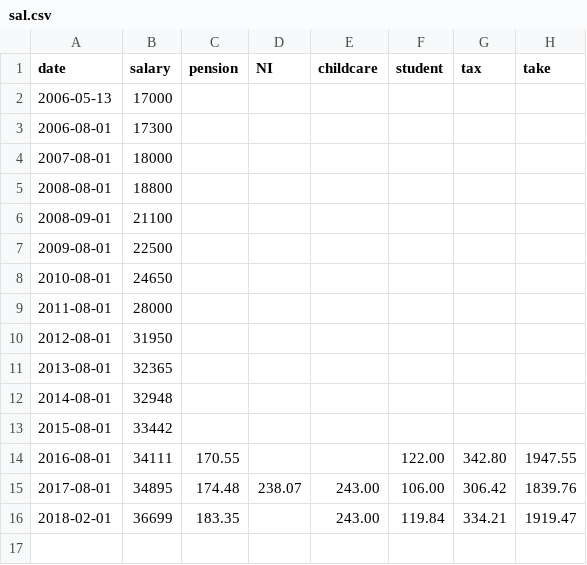
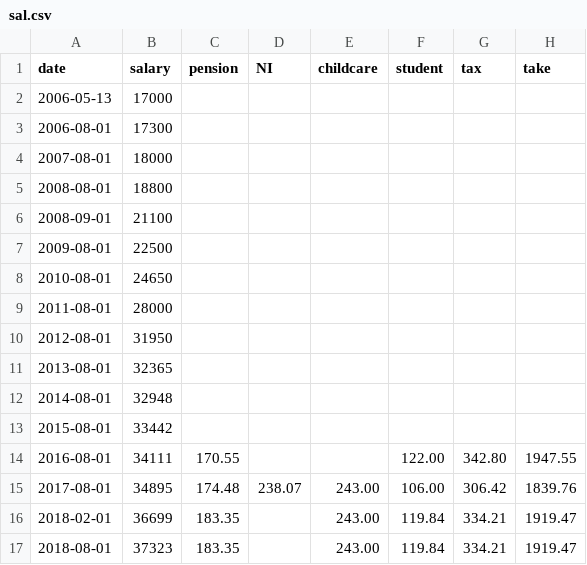
Before and after one commit to thechelsuk/uk.thechels, a CSV file: _data/sal.csv, drawn as a sheet.

Commit message:
Update sal.csv

```diff
--- a/_data/sal.csv
+++ b/_data/sal.csv
@@ -16 +16,2 @@ date,salary,pension,NI,childcare,student,tax,take
 2018-02-01,36699,183.35,,243.00,119.84,334.21,1919.47
+2018-08-01,37323,183.35,,243.00,119.84,334.21,1919.47
```
